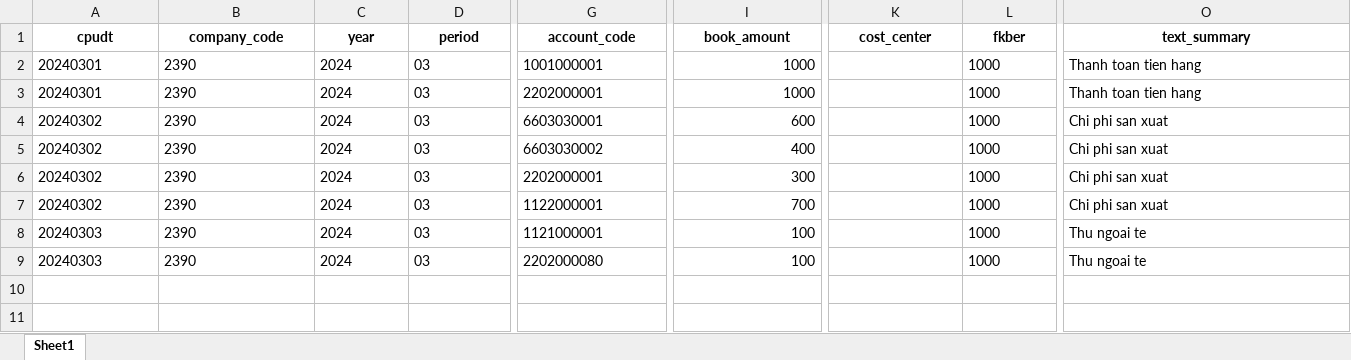
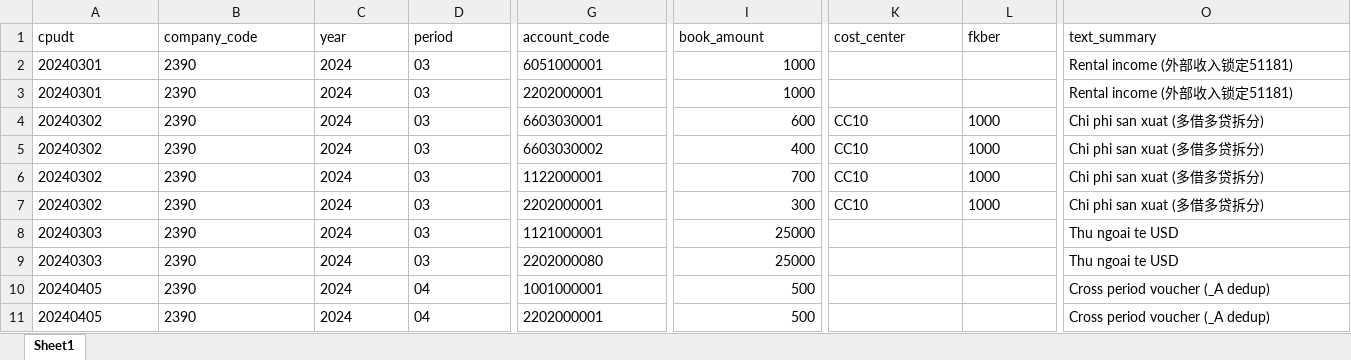
Before and after one commit to Parade001/2396fast, an Excel workbook: samples/sample_raw_sap.xlsx, sheet Sheet1, drawn as a sheet; only a part is shown, gaps mark what is left out; values as stored, in another font and other column widths than the file's, no borders; rows hold the shown columns only; the diff covers the shown part only; the diff names each change by its address in the sheet, - before the commit and + after, or states it on an @@ line.

```diff
--- a/samples/sample_raw_sap.xlsx (sheet Sheet1)
+++ b/samples/sample_raw_sap.xlsx (sheet Sheet1)
@@ A1:O1 bold: on → off, alignment: center → left @@
-G2 (account_code): 1001000001
+G2 (account_code): 6051000001
-L2:L3 (fkber): 1000
+L2:L3 (fkber): (empty)
-O2:O3 (text_summary): Thanh toan tien hang
+O2:O3 (text_summary): Rental income (外部收入锁定51181)
-K4:K7 (cost_center): (empty)
+K4:K7 (cost_center): CC10
-O4:O7 (text_summary): Chi phi san xuat
+O4:O7 (text_summary): Chi phi san xuat (多借多贷拆分)
-G6 (account_code): 2202000001
+G6 (account_code): 1122000001
-I6 (book_amount): 300
+I6 (book_amount): 700
-G7 (account_code): 1122000001
+G7 (account_code): 2202000001
-I7 (book_amount): 700
+I7 (book_amount): 300
-I8:I9 (book_amount): 100
+I8:I9 (book_amount): 25000
-L8:L9 (fkber): 1000
+L8:L9 (fkber): (empty)
-O8:O9 (text_summary): Thu ngoai te
+O8:O9 (text_summary): Thu ngoai te USD
+row 10: 20240405 | 2390 | 2024 | 04 | 1001000001 | 500 |  |  | Cross period voucher (_A dedup)
+row 11: 20240405 | 2390 | 2024 | 04 | 2202000001 | 500 |  |  | Cross period voucher (_A dedup)
```
Also changed, not shown: cell formats elsewhere in this sheet, 20 other files.
